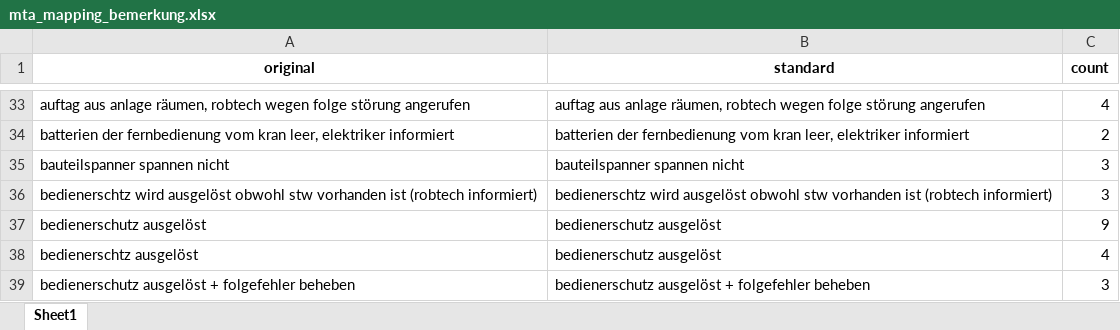
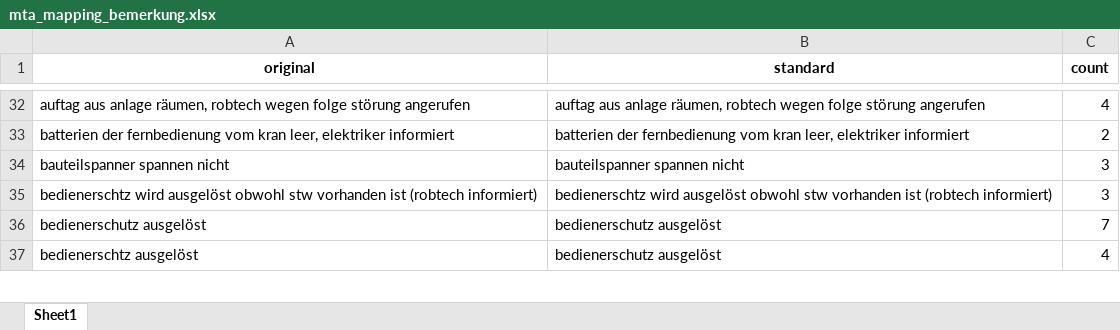
Before and after one commit to FelixFaw/pred_main_project_brueggen, an Excel workbook: data/lstm ready data/mta_mapping_bemerkung.xlsx, sheet Sheet1, drawn as a sheet; only a part is shown, gaps mark what is left out; values as stored, in another font and other column widths than the file's, no borders; removed rows and columns are numbered as before the commit, all else as after; the diff covers the shown part only; the diff names each change by its address in the sheet, - before the commit and + after, or states it on an @@ line.

Commit message:
Überarbeitung data cleaning

```diff
--- a/data/lstm ready data/mta_mapping_bemerkung.xlsx (sheet Sheet1)
+++ b/data/lstm ready data/mta_mapping_bemerkung.xlsx (sheet Sheet1)
-C36 (count): 9
+C36 (count): 7
-row 39: bedienerschutz ausgelöst + folgefehler beheben | bedienerschutz ausgelöst + folgefehler beheben | 3
```
Also changed, not shown: 3 added rows, 10 removed rows and 9 edited cells elsewhere in this sheet, 2 other files.
